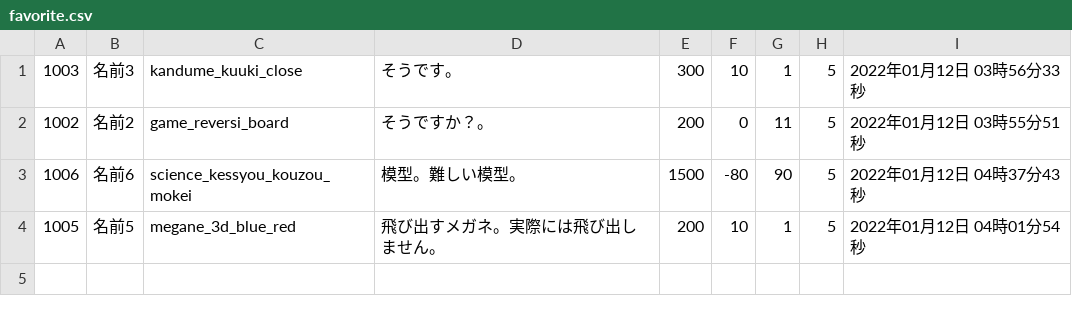
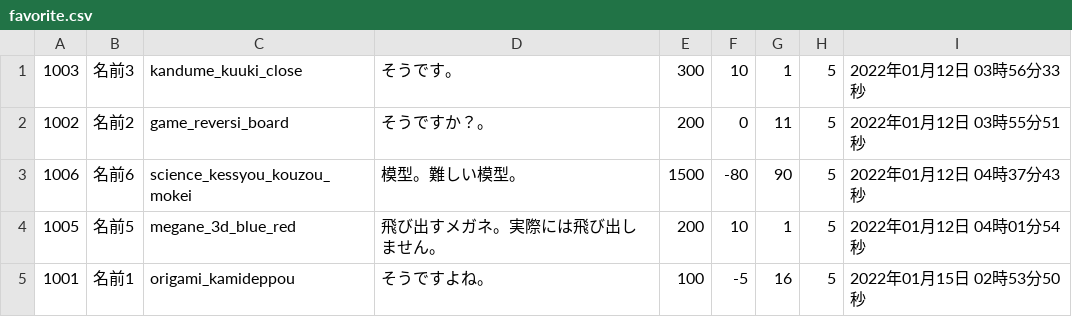
Before and after one commit to VAN1119/php, a CSV file: EC/csv/favorite.csv, drawn as a sheet.

```diff
--- a/EC/csv/favorite.csv
+++ b/EC/csv/favorite.csv
@@ -4 +4,2 @@
 1005,名前5,megane_3d_blue_red,飛び出すメガネ。実際には飛び出しません。,200,10,1,5,2022年01月12日 04時01分54秒
+1001,名前1,origami_kamideppou,そうですよね。,100,-5,16,5,2022年01月15日 02時53分50秒
```
Also changed, not shown: EC/csv/items.csv, EC/csv/search.csv, 6 other files.
